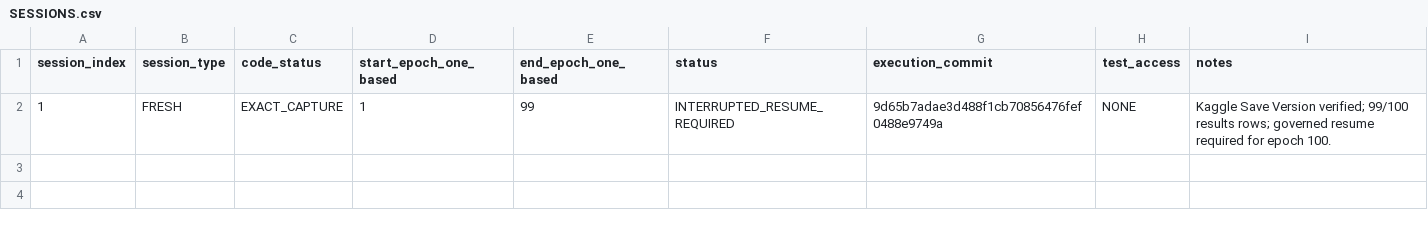
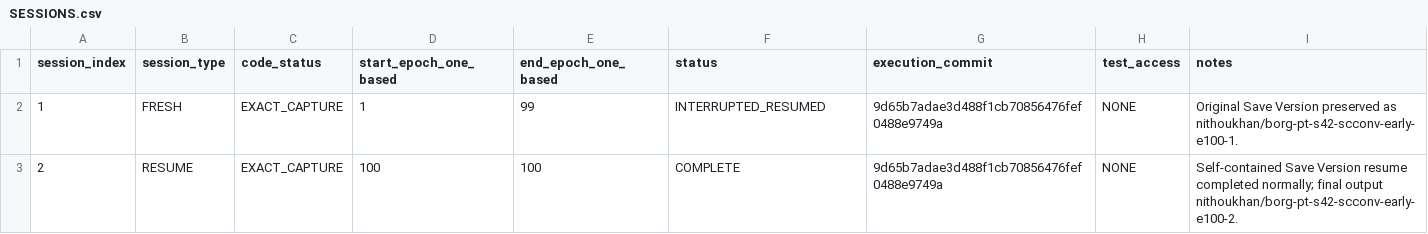
Before and after one commit to nithoukhan1/ResEMA, a CSV file: research/05_experiments/execution_archive/BORG-PT-S42-SCCONV-EARLY-E100/SESSIONS.csv, drawn as a sheet.

Commit message:
DOC-01A: close BORG-PT-S42-SCCONV-EARLY-E100 resume session

```diff
--- a/research/05_experiments/execution_archive/BORG-PT-S42-SCCONV-EARLY-E100/SESSIONS.csv
+++ b/research/05_experiments/execution_archive/BORG-PT-S42-SCCONV-EARLY-E100/SESSIONS.csv
@@ -1,2 +1,3 @@
 session_index,session_type,code_status,start_epoch_one_based,end_epoch_one_based,status,execution_commit,test_access,notes
-1,FRESH,EXACT_CAPTURE,1,99,INTERRUPTED_RESUME_REQUIRED,9d65b7adae3d488f1cb70856476fef0488e9749a,NONE,"Kaggle Save Version verified; 99/100 results rows; governed resume required for epoch 100."
+1,FRESH,EXACT_CAPTURE,1,99,INTERRUPTED_RESUMED,9d65b7adae3d488f1cb70856476fef0488e9749a,NONE,"Original Save Version preserved as nithoukhan/borg-pt-s42-scconv-early-e100-1."
+2,RESUME,EXACT_CAPTURE,100,100,COMPLETE,9d65b7adae3d488f1cb70856476fef0488e9749a,NONE,"Self-contained Save Version resume completed normally; final output nithoukhan/borg-pt-s42-scconv-early-e100-2."
```
